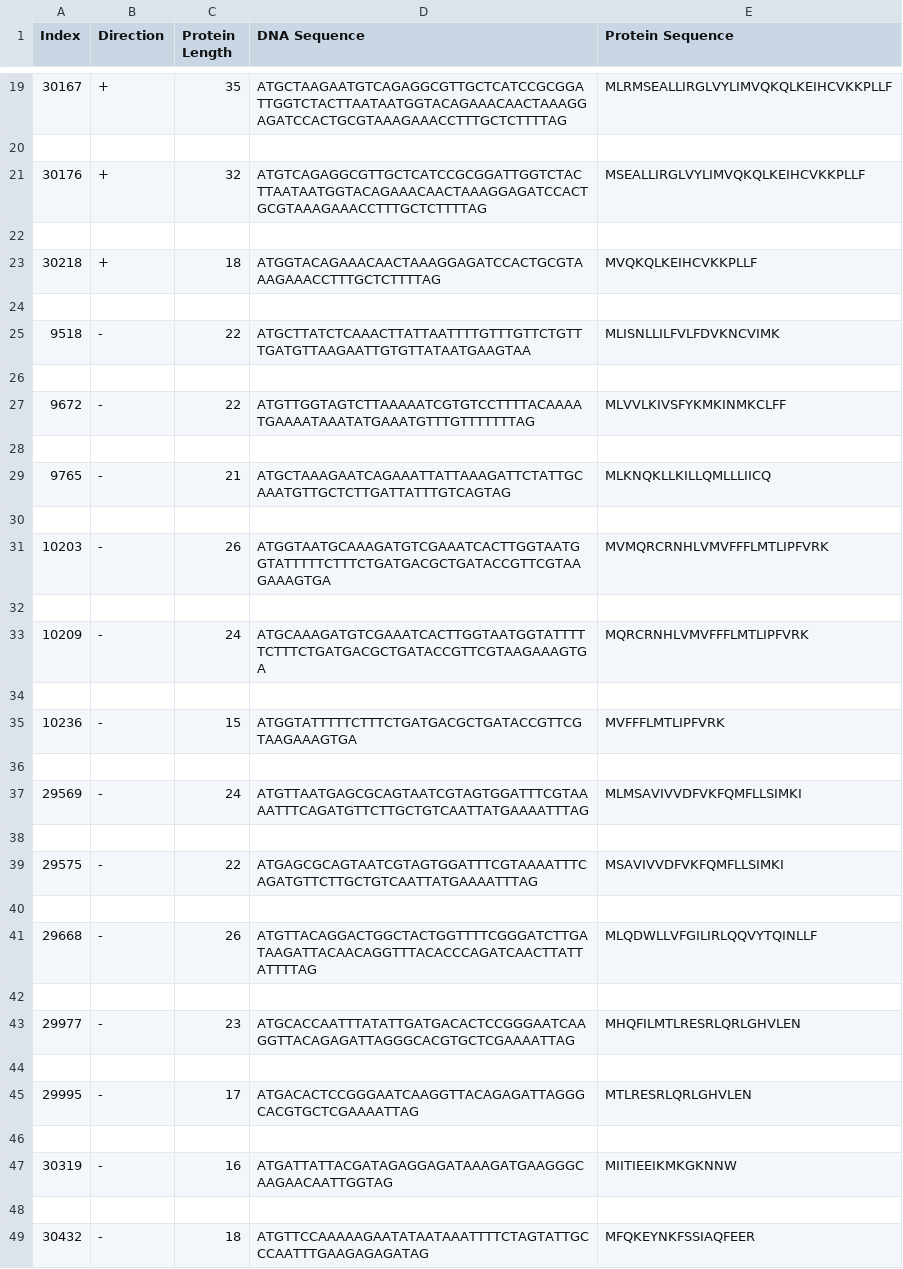
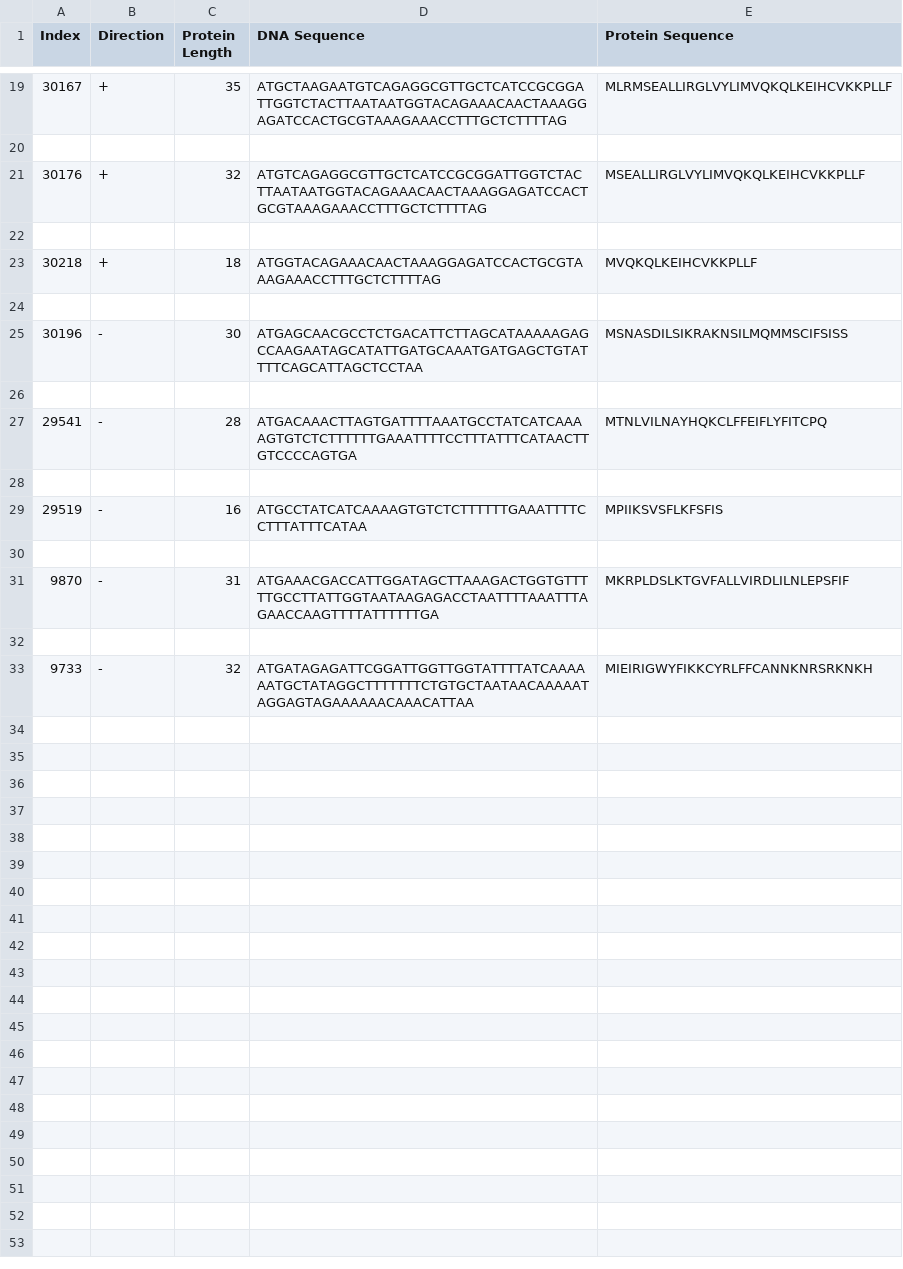
Before and after one commit to BrettPatterson1/Genome_Parser, a CSV file: regression_correct.csv, drawn as a sheet; only a part is shown, gaps mark what is left out; removed rows and columns are numbered as before the commit, all else as after; the diff names each change by its address in the sheet, - before the commit and + after, or states it on an @@ line.

```diff
--- a/regression_correct.csv
+++ b/regression_correct.csv
-row 25: 9518 | - | 22 | ATGCTTATCTCAAACTTATTAATTTTGTTTGTTCTGTTTGATGTTAAGAATTGTGTTATAATGAAGTAA | MLISNLLILFVLFDVKNCVIMK
+row 25: 30196 | - | 30 | ATGAGCAACGCCTCTGACATTCTTAGCATAAAAAGAGCCAAGAATAGCATATTGATGCAAATGATGAGCTGTATTTTCAGCATTAGCTCCTAA | MSNASDILSIKRAKNSILMQMMSCIFSISS
-row 27: 9672 | - | 22 | ATGTTGGTAGTCTTAAAAATCGTGTCCTTTTACAAAATGAAAATAAATATGAAATGTTTGTTTTTTTAG | MLVVLKIVSFYKMKINMKCLFF
+row 27: 29541 | - | 28 | ATGACAAACTTAGTGATTTTAAATGCCTATCATCAAAAGTGTCTCTTTTTTGAAATTTTCCTTTATTTCATAACTTGTCCCCAGTGA | MTNLVILNAYHQKCLFFEIFLYFITCPQ
-row 29: 9765 | - | 21 | ATGCTAAAGAATCAGAAATTATTAAAGATTCTATTGCAAATGTTGCTCTTGATTATTTGTCAGTAG | MLKNQKLLKILLQMLLLIICQ
+row 29: 29519 | - | 16 | ATGCCTATCATCAAAAGTGTCTCTTTTTTGAAATTTTCCTTTATTTCATAA | MPIIKSVSFLKFSFIS
-row 31: 10203 | - | 26 | ATGGTAATGCAAAGATGTCGAAATCACTTGGTAATGGTATTTTTCTTTCTGATGACGCTGATACCGTTCGTAAGAAAGTGA | MVMQRCRNHLVMVFFFLMTLIPFVRK
+row 31: 9870 | - | 31 | ATGAAACGACCATTGGATAGCTTAAAGACTGGTGTTTTTGCCTTATTGGTAATAAGAGACCTAATTTTAAATTTAGAACCAAGTTTTATTTTTTGA | MKRPLDSLKTGVFALLVIRDLILNLEPSFIF
-row 33: 10209 | - | 24 | ATGCAAAGATGTCGAAATCACTTGGTAATGGTATTTTTCTTTCTGATGACGCTGATACCGTTCGTAAGAAAGTGA | MQRCRNHLVMVFFFLMTLIPFVRK
-row 33: (empty)
+row 33: 9733 | - | 32 | ATGATAGAGATTCGGATTGGTTGGTATTTTATCAAAAAATGCTATAGGCTTTTTTTCTGTGCTAATAACAAAAATAGGAGTAGAAAAAACAAACATTAA | MIEIRIGWYFIKKCYRLFFCANNKNRSRKNKH
-row 35: 10236 | - | 15 | ATGGTATTTTTCTTTCTGATGACGCTGATACCGTTCGTAAGAAAGTGA | MVFFFLMTLIPFVRK
-row 36: (empty)
-row 37: 29569 | - | 24 | ATGTTAATGAGCGCAGTAATCGTAGTGGATTTCGTAAAATTTCAGATGTTCTTGCTGTCAATTATGAAAATTTAG | MLMSAVIVVDFVKFQMFLLSIMKI
-row 38: (empty)
-row 39: 29575 | - | 22 | ATGAGCGCAGTAATCGTAGTGGATTTCGTAAAATTTCAGATGTTCTTGCTGTCAATTATGAAAATTTAG | MSAVIVVDFVKFQMFLLSIMKI
-row 40: (empty)
-row 41: 29668 | - | 26 | ATGTTACAGGACTGGCTACTGGTTTTCGGGATCTTGATAAGATTACAACAGGTTTACACCCAGATCAACTTATTATTTTAG | MLQDWLLVFGILIRLQQVYTQINLLF
-row 42: (empty)
-row 43: 29977 | - | 23 | ATGCACCAATTTATATTGATGACACTCCGGGAATCAAGGTTACAGAGATTAGGGCACGTGCTCGAAAATTAG | MHQFILMTLRESRLQRLGHVLEN
-row 44: (empty)
-row 45: 29995 | - | 17 | ATGACACTCCGGGAATCAAGGTTACAGAGATTAGGGCACGTGCTCGAAAATTAG | MTLRESRLQRLGHVLEN
-row 46: (empty)
-row 47: 30319 | - | 16 | ATGATTATTACGATAGAGGAGATAAAGATGAAGGGCAAGAACAATTGGTAG | MIITIEEIKMKGKNNW
-row 48: (empty)
-row 49: 30432 | - | 18 | ATGTTCCAAAAAGAATATAATAAATTTTCTAGTATTGCCCAATTTGAAGAGAGATAG | MFQKEYNKFSSIAQFEER
```
Also changed, not shown: 1 other file.
